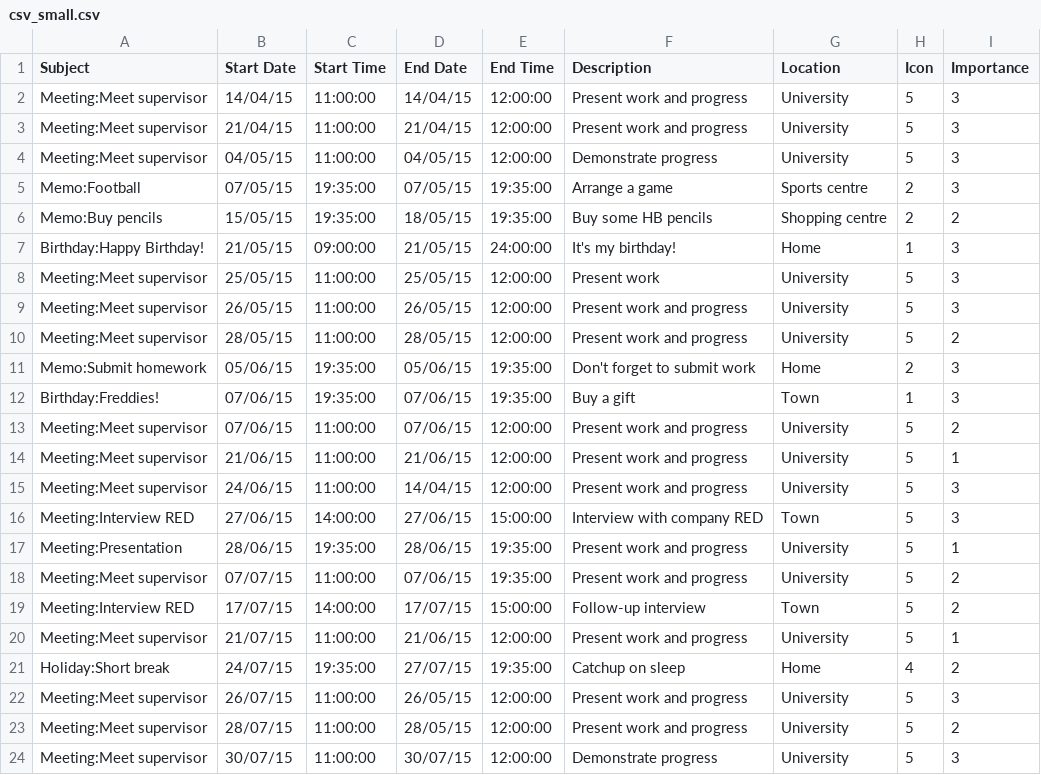
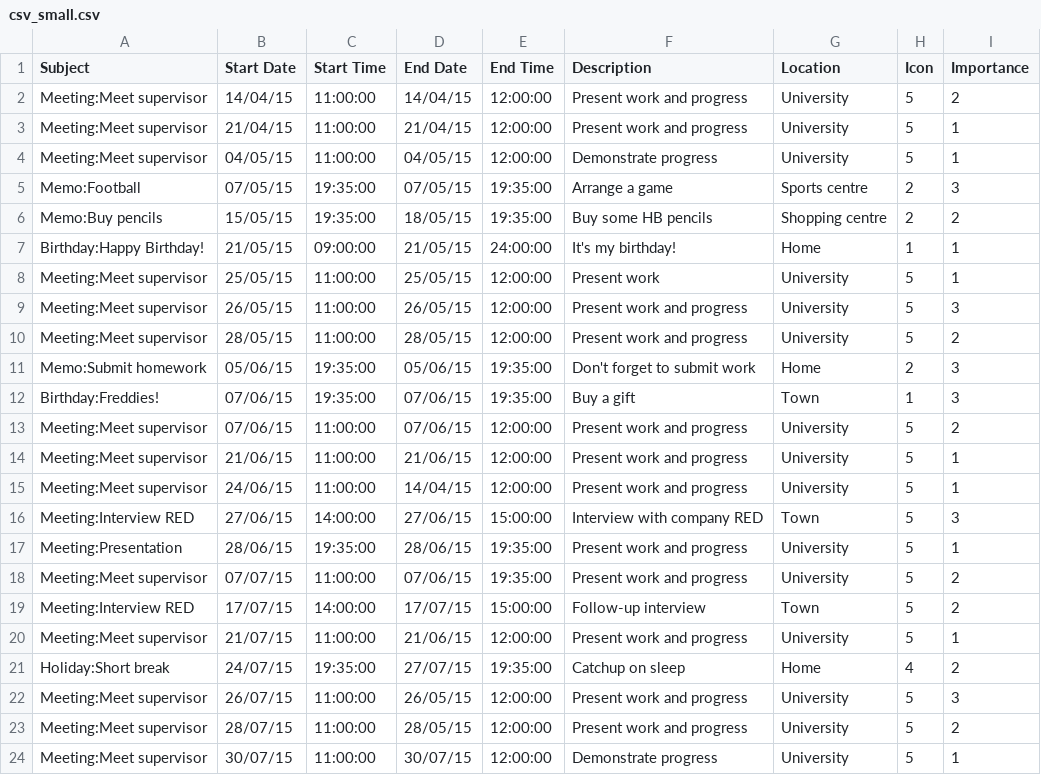
Before and after one commit to sharifuddin6/3D-Calendar-Visualisation, a CSV file: data/csv_small.csv, drawn as a sheet.

```diff
--- a/data/csv_small.csv
+++ b/data/csv_small.csv
@@ -1,9 +1,9 @@
 Subject,Start Date,Start Time,End Date,End Time,Description,Location,Icon,Importance
-Meeting:Meet supervisor,14/04/15,11:00:00,14/04/15,12:00:00,Present work and progress,University,5,3
-Meeting:Meet supervisor,21/04/15,11:00:00,21/04/15,12:00:00,Present work and progress,University,5,3
-Meeting:Meet supervisor,04/05/15,11:00:00,04/05/15,12:00:00,Demonstrate progress,University,5,3
+Meeting:Meet supervisor,14/04/15,11:00:00,14/04/15,12:00:00,Present work and progress,University,5,2
+Meeting:Meet supervisor,21/04/15,11:00:00,21/04/15,12:00:00,Present work and progress,University,5,1
+Meeting:Meet supervisor,04/05/15,11:00:00,04/05/15,12:00:00,Demonstrate progress,University,5,1
 Memo:Football,07/05/15,19:35:00,07/05/15,19:35:00,Arrange a game,Sports centre,2,3
 Memo:Buy pencils,15/05/15,19:35:00,18/05/15,19:35:00,Buy some HB pencils,Shopping centre,2,2
-Birthday:Happy Birthday!,21/05/15,09:00:00,21/05/15,24:00:00,It's my birthday!,Home,1,3
-Meeting:Meet supervisor,25/05/15,11:00:00,25/05/15,12:00:00,Present work,University,5,3
+Birthday:Happy Birthday!,21/05/15,09:00:00,21/05/15,24:00:00,It's my birthday!,Home,1,1
+Meeting:Meet supervisor,25/05/15,11:00:00,25/05/15,12:00:00,Present work,University,5,1
 Meeting:Meet supervisor,26/05/15,11:00:00,26/05/15,12:00:00,Present work and progress,University,5,3
@@ -14,3 +14,3 @@ Meeting:Meet supervisor,07/06/15,11:00:00,07/06/15,12:00:00,Present work and pro
 Meeting:Meet supervisor,21/06/15,11:00:00,21/06/15,12:00:00,Present work and progress,University,5,1
-Meeting:Meet supervisor,24/06/15,11:00:00,14/04/15,12:00:00,Present work and progress,University,5,3
+Meeting:Meet supervisor,24/06/15,11:00:00,14/04/15,12:00:00,Present work and progress,University,5,1
 Meeting:Interview RED,27/06/15,14:00:00,27/06/15,15:00:00,Interview with company RED,Town,5,3
@@ -23,2 +23,2 @@ Meeting:Meet supervisor,26/07/15,11:00:00,26/05/15,12:00:00,Present work and pro
 Meeting:Meet supervisor,28/07/15,11:00:00,28/05/15,12:00:00,Present work and progress,University,5,2
-Meeting:Meet supervisor,30/07/15,11:00:00,30/07/15,12:00:00,Demonstrate progress,University,5,3
+Meeting:Meet supervisor,30/07/15,11:00:00,30/07/15,12:00:00,Demonstrate progress,University,5,1
```
Also changed, not shown: 3 other files.
